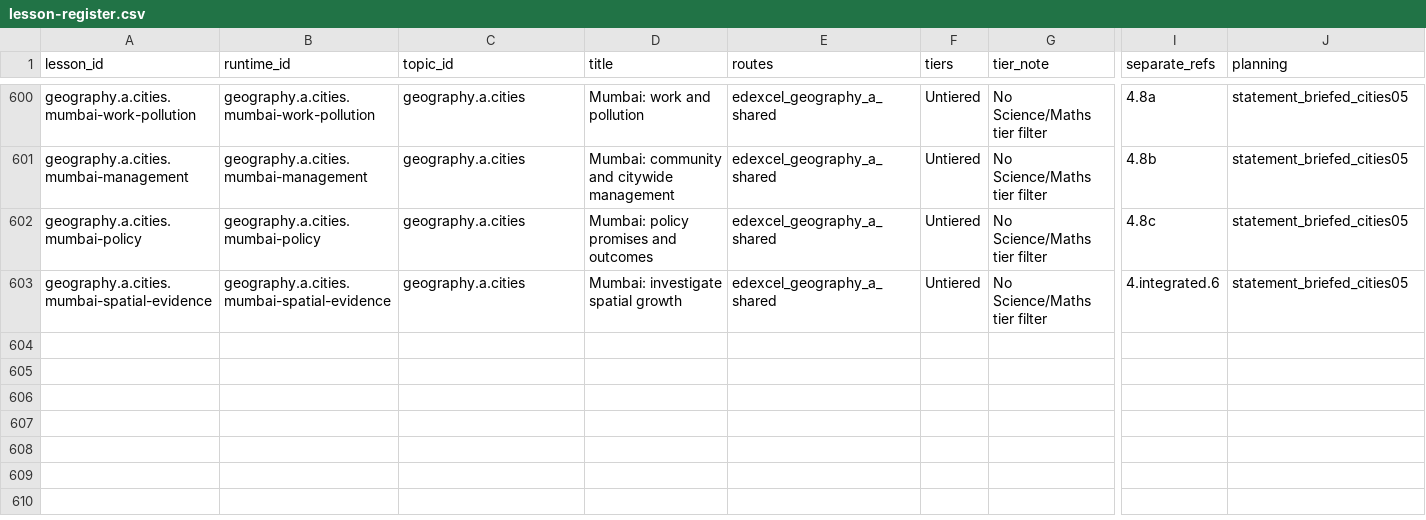
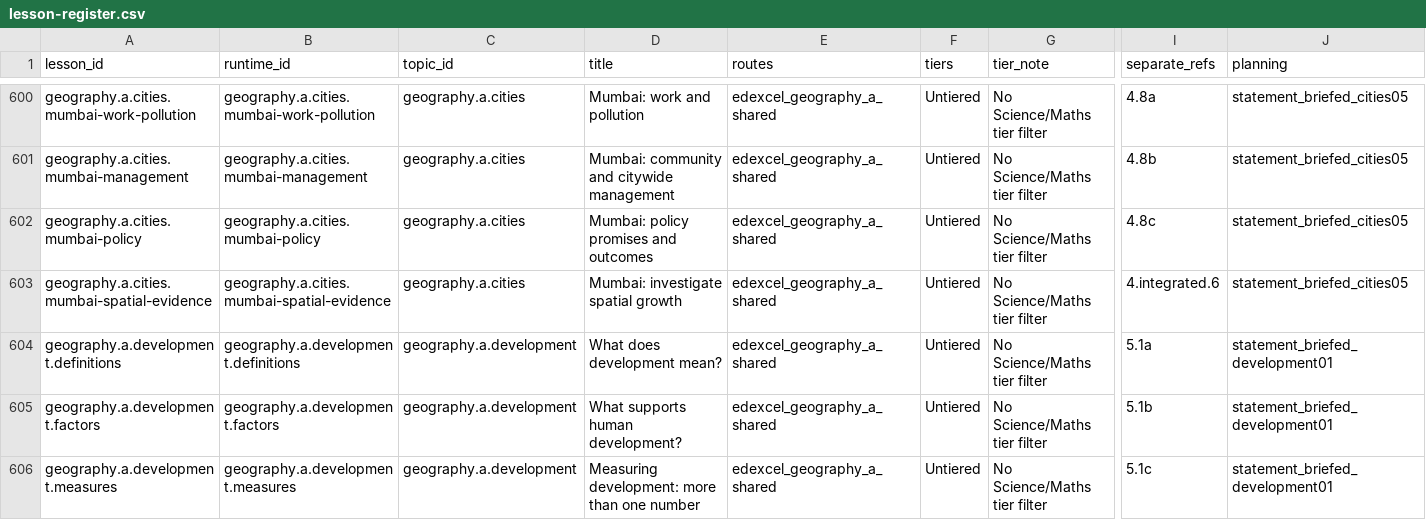
Before and after one commit to adamscourfield/crashcourse, a CSV file: curriculum/lesson-register.csv, drawn as a sheet; only a part is shown, gaps mark what is left out; rows hold the shown columns only; the diff covers the shown part only; the diff names each change by its address in the sheet, - before the commit and + after, or states it on an @@ line.

Commit message:
Add first five Global development lessons and source comparisons

```diff
--- a/curriculum/lesson-register.csv
+++ b/curriculum/lesson-register.csv
+row 604: geography.a.development.definitions | geography.a.development.definitions | geography.a.development | What does development mean? | edexcel_geography_a_shared | Untiered | No Science/Maths tier filter | 5.1a | statement_briefed_development01
+row 605: geography.a.development.factors | geography.a.development.factors | geography.a.development | What supports human development? | edexcel_geography_a_shared | Untiered | No Science/Maths tier filter | 5.1b | statement_briefed_development01
+row 606: geography.a.development.measures | geography.a.development.measures | geography.a.development | Measuring development: more than one number | edexcel_geography_a_shared | Untiered | No Science/Maths tier filter | 5.1c | statement_briefed_development01
```
Also changed, not shown: 2 added rows and 8 edited cells elsewhere in this file, curriculum/geography-a-integrated-skills.csv, curriculum/geography-a-requirements.csv, 21 other files.
